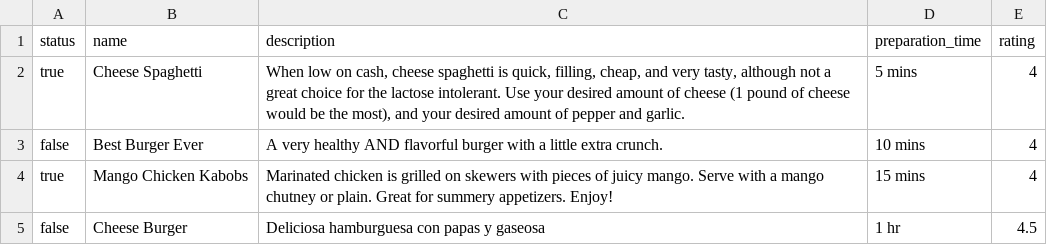
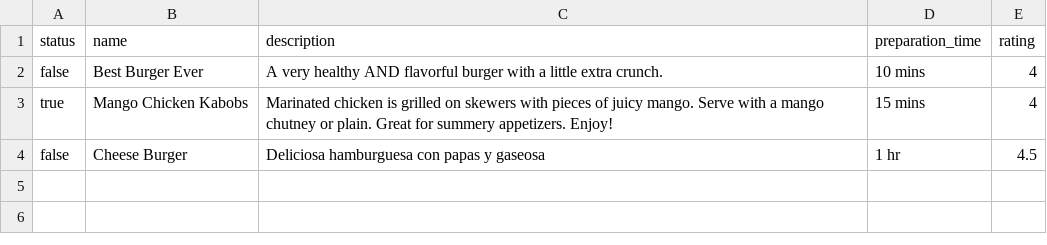
Before and after one commit to anarbelaez/Optional-01-Sinatra, a CSV file: repository/recipes.csv, drawn as a sheet; the diff names each change by its address in the sheet, - before the commit and + after, or states it on an @@ line.

Commit message:
Edit/update recipe ok

```diff
--- a/repository/recipes.csv
+++ b/repository/recipes.csv
-row 2: true | Cheese Spaghetti | When low on cash, cheese spaghetti is quick, filling, cheap, and very tasty, although not a great choice for the lactose intolerant. Use your desired amount of cheese (1 pound of cheese would be the most), and your desired amount of pepper and garlic. | 5 mins | 4
```
Also changed, not shown: 4 other files.
